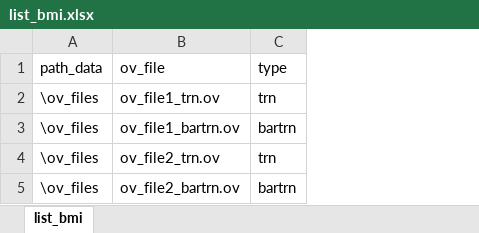
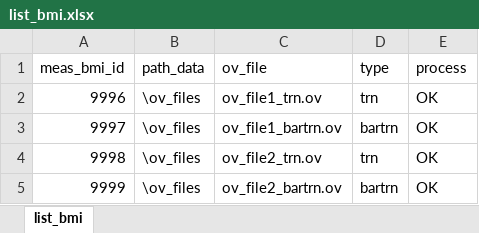
Before and after one commit to node9909/openvibe-test-bci, an Excel workbook: tutorial/list_bmi.xlsx, sheet list_bmi, drawn as a sheet; values as stored, in another font and other column widths than the file's, no borders; the diff names each change by its address in the sheet, - before the commit and + after, or states it on an @@ line.

Commit message:
Add files via upload
updated tutorial folder

```diff
--- a/tutorial/list_bmi.xlsx (sheet list_bmi)
+++ b/tutorial/list_bmi.xlsx (sheet list_bmi)
+column A (meas_bmi_id), rows 2-5: 9996 | 9997 | 9998 | 9999
+column E (process), rows 2-5: all OK
```
Also changed, not shown: 7 other files.
